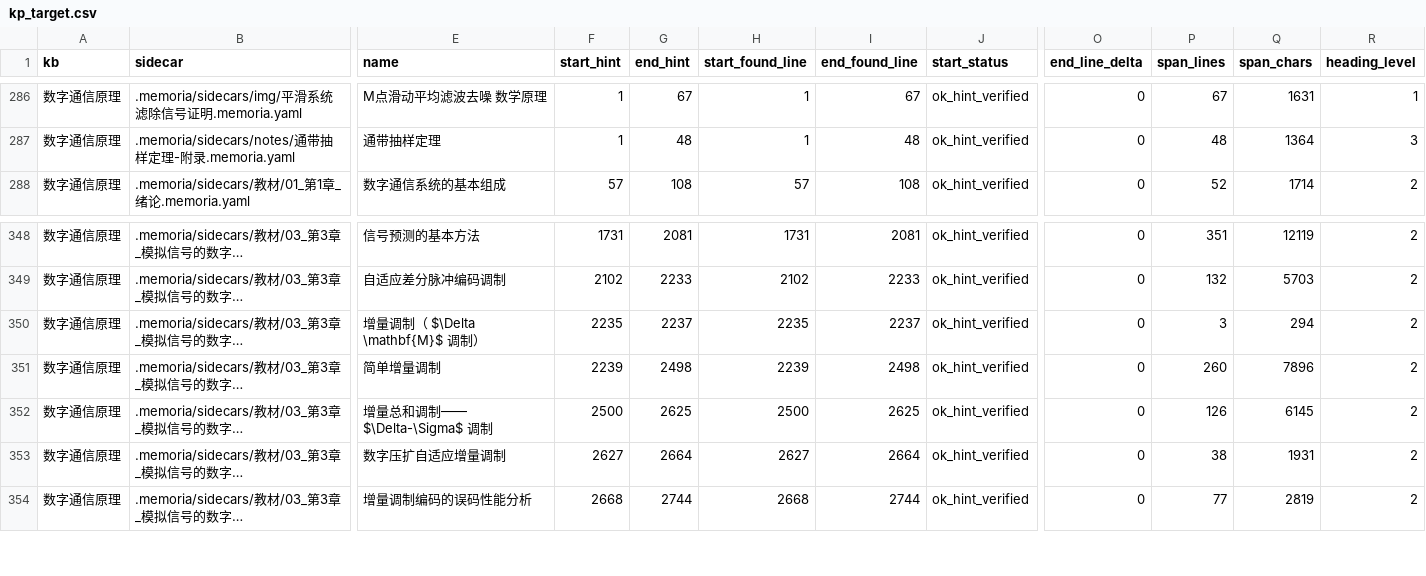
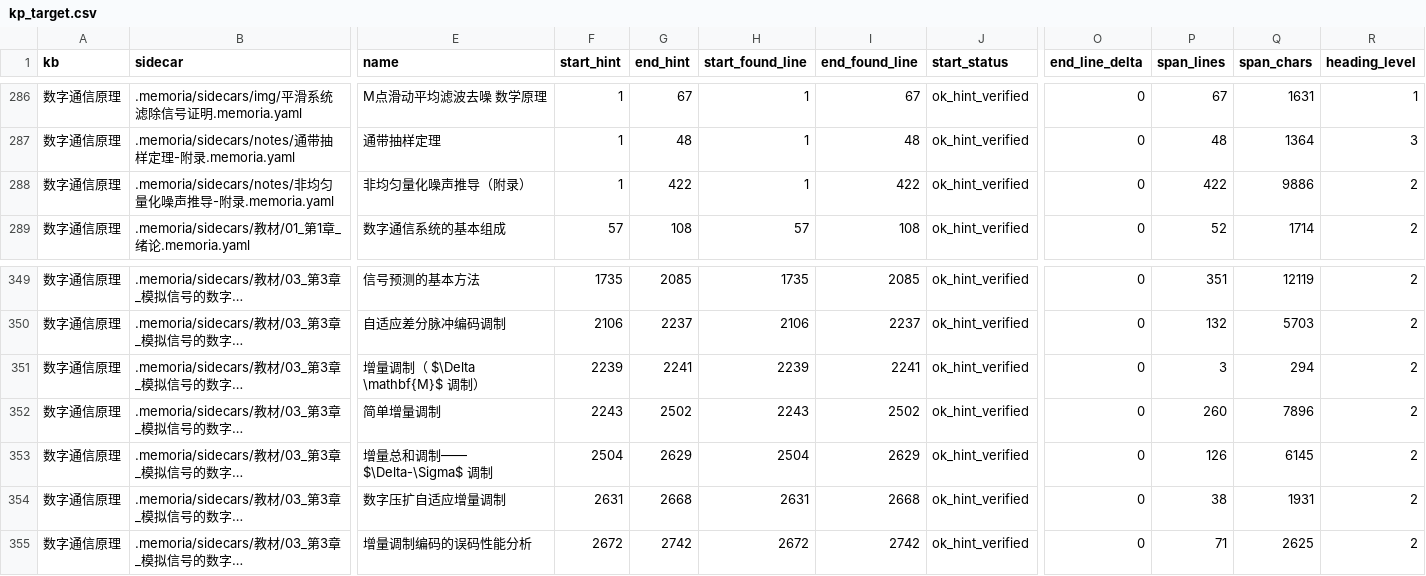
Before and after one commit to Fresh-Tim-Lam/Memoria, a CSV file: artifacts/agent/verify/debate/kg-retrieval/data/kp_target.csv, drawn as a sheet; only a part is shown, gaps mark what is left out; long unchanged cells end in …; addresses are those after the commit; rows hold the shown columns only; the diff covers the shown part only; the diff names each change by its address in the sheet, - before the commit and + after, or states it on an @@ line.

```diff
--- a/artifacts/agent/verify/debate/kg-retrieval/data/kp_target.csv
+++ b/artifacts/agent/verify/debate/kg-retrieval/data/kp_target.csv
+row 288: 数字通信原理 | .memoria/sidecars/notes/非均匀量化噪声推导-附录.memoria.yaml | 非均匀量化噪声推导（附录） | 1 | 422 | 1 | 422 | ok_hint_verified | 0 | 422 | 9886 | 2
-F349 (start_hint): 1731
+F349 (start_hint): 1735
-G349 (end_hint): 2081
+G349 (end_hint): 2085
-H349 (start_found_line): 1731
+H349 (start_found_line): 1735
-I349 (end_found_line): 2081
+I349 (end_found_line): 2085
-F350 (start_hint): 2102
+F350 (start_hint): 2106
-G350 (end_hint): 2233
+G350 (end_hint): 2237
-H350 (start_found_line): 2102
+H350 (start_found_line): 2106
-I350 (end_found_line): 2233
+I350 (end_found_line): 2237
-F351 (start_hint): 2235
+F351 (start_hint): 2239
-G351 (end_hint): 2237
+G351 (end_hint): 2241
-H351 (start_found_line): 2235
+H351 (start_found_line): 2239
-I351 (end_found_line): 2237
+I351 (end_found_line): 2241
-F352 (start_hint): 2239
+F352 (start_hint): 2243
-G352 (end_hint): 2498
+G352 (end_hint): 2502
-H352 (start_found_line): 2239
+H352 (start_found_line): 2243
-I352 (end_found_line): 2498
+I352 (end_found_line): 2502
-F353 (start_hint): 2500
+F353 (start_hint): 2504
-G353 (end_hint): 2625
+G353 (end_hint): 2629
-H353 (start_found_line): 2500
+H353 (start_found_line): 2504
-I353 (end_found_line): 2625
+I353 (end_found_line): 2629
-F354 (start_hint): 2627
+F354 (start_hint): 2631
-G354 (end_hint): 2664
+G354 (end_hint): 2668
-H354 (start_found_line): 2627
+H354 (start_found_line): 2631
-I354 (end_found_line): 2664
+I354 (end_found_line): 2668
-F355 (start_hint): 2668
+F355 (start_hint): 2672
-G355 (end_hint): 2744
+G355 (end_hint): 2742
-H355 (start_found_line): 2668
+H355 (start_found_line): 2672
-I355 (end_found_line): 2744
+I355 (end_found_line): 2742
-P355 (span_lines): 77
+P355 (span_lines): 71
-Q355 (span_chars): 2819
+Q355 (span_chars): 2625
```
Also changed, not shown: 44 edited cells elsewhere in this file, 27 other files.
